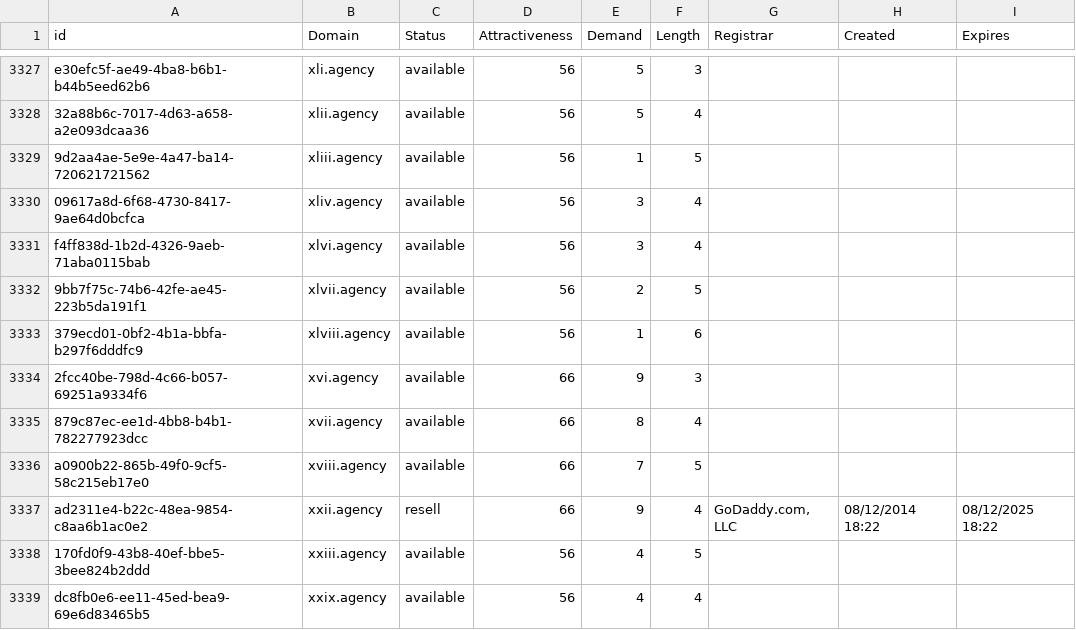
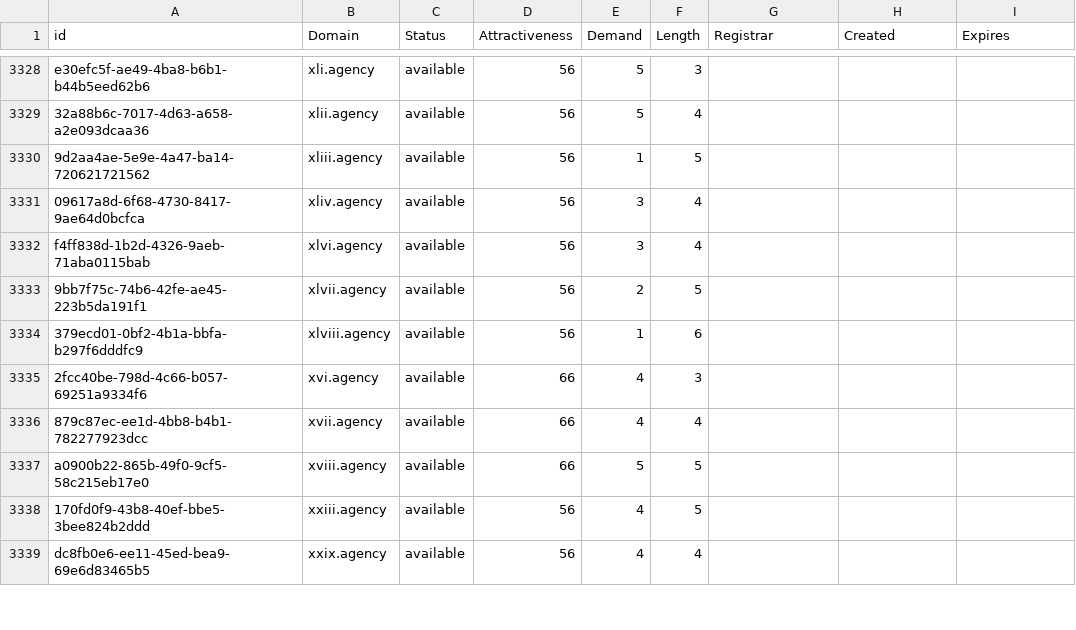
Before and after one commit to UniqueDomains/agency-oneword-domains, a CSV file: agency.csv, drawn as a sheet; only a part is shown, gaps mark what is left out; the diff covers the shown part only.

Commit message:
Domains update

```diff
--- a/agency.csv
+++ b/agency.csv
@@ -3333,6 +3334,5 @@ f4ff838d-1b2d-4326-9aeb-71aba0115bab,xlvi.agency,available,56,3,4,,,
 379ecd01-0bf2-4b1a-bbfa-b297f6dddfc9,xlviii.agency,available,56,1,6,,,
-2fcc40be-798d-4c66-b057-69251a9334f6,xvi.agency,available,66,9,3,,,
-879c87ec-ee1d-4bb8-b4b1-782277923dcc,xvii.agency,available,66,8,4,,,
-a0900b22-865b-49f0-9cf5-58c215eb17e0,xviii.agency,available,66,7,5,,,
-ad2311e4-b22c-48ea-9854-c8aa6b1ac0e2,xxii.agency,resell,66,9,4,"GoDaddy.com, LLC",08/12/2014 18:22,08/12/2025 18:22
+2fcc40be-798d-4c66-b057-69251a9334f6,xvi.agency,available,66,4,3,,,
+879c87ec-ee1d-4bb8-b4b1-782277923dcc,xvii.agency,available,66,4,4,,,
+a0900b22-865b-49f0-9cf5-58c215eb17e0,xviii.agency,available,66,5,5,,,
 170fd0f9-43b8-40ef-bbe5-3bee824b2ddd,xxiii.agency,available,56,4,5,,,
```
Also changed, not shown: 1 added row and 24 edited cells elsewhere in this file, 2 other files.
